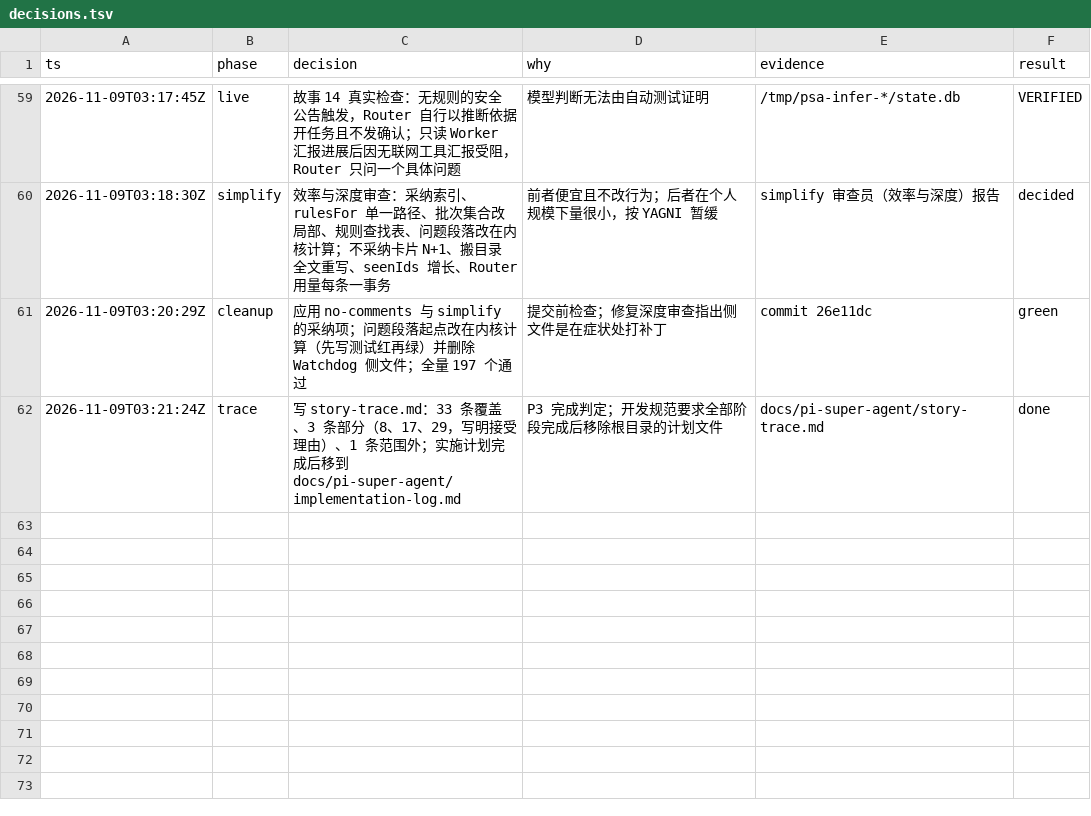
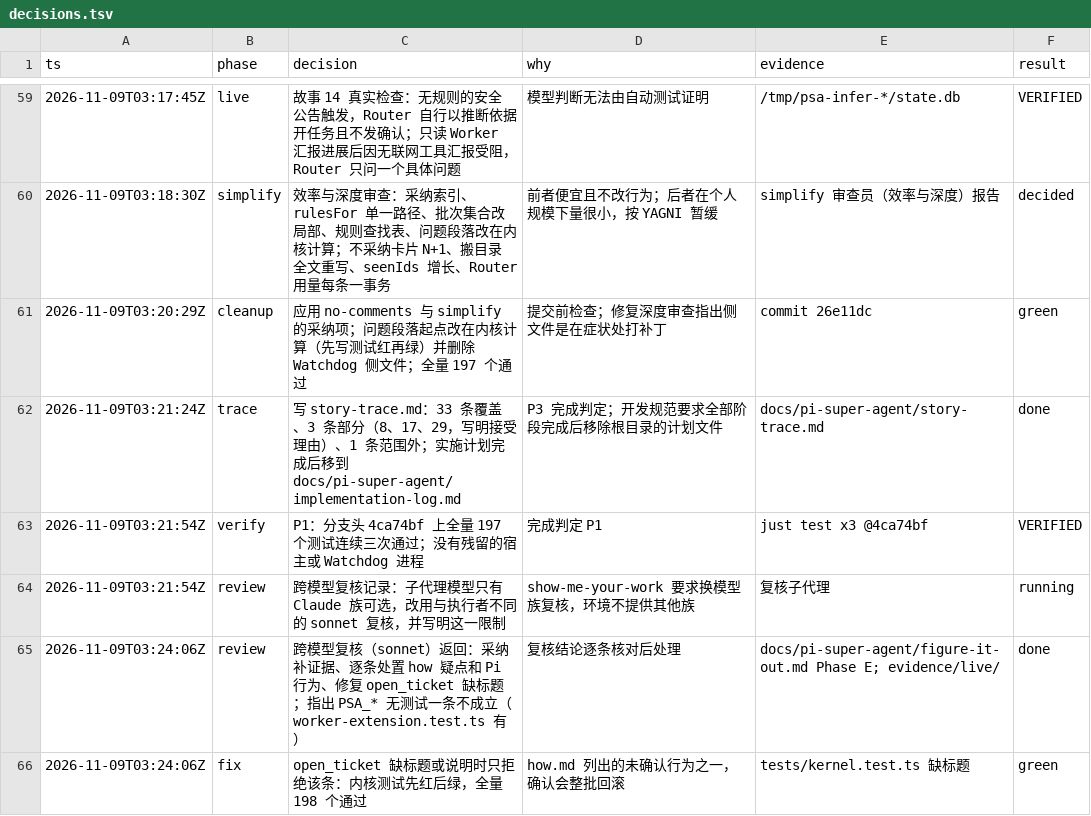
Before and after one commit to aicoder2048/pi-super-agent, a TSV file: docs/pi-super-agent/decisions.tsv, drawn as a sheet; only a part is shown, gaps mark what is left out.

```diff
--- a/docs/pi-super-agent/decisions.tsv
+++ b/docs/pi-super-agent/decisions.tsv
@@ -62 +62,5 @@ ts	phase	decision	why	evidence	result
 2026-11-09T03:21:24Z	trace	写 story-trace.md：33 条覆盖、3 条部分（8、17、29，写明接受理由）、1 条范围外；实施计划完成后移到 docs/pi-super-agent/implementation-log.md	P3 完成判定；开发规范要求全部阶段完成后移除根目录的计划文件	docs/pi-super-agent/story-trace.md	done
+2026-11-09T03:21:54Z	verify	P1：分支头 4ca74bf 上全量 197 个测试连续三次通过；没有残留的宿主或 Watchdog 进程	完成判定 P1	just test x3 @4ca74bf	VERIFIED
+2026-11-09T03:21:54Z	review	跨模型复核记录：子代理模型只有 Claude 族可选，改用与执行者不同的 sonnet 复核，并写明这一限制	show-me-your-work 要求换模型族复核，环境不提供其他族	复核子代理	running
+2026-11-09T03:24:06Z	review	跨模型复核（sonnet）返回：采纳补证据、逐条处置 how 疑点和 Pi 行为、修复 open_ticket 缺标题；指出 PSA_* 无测试一条不成立（worker-extension.test.ts 有）	复核结论逐条核对后处理	docs/pi-super-agent/figure-it-out.md Phase E; evidence/live/	done
+2026-11-09T03:24:06Z	fix	open_ticket 缺标题或说明时只拒绝该条：内核测试先红后绿，全量 198 个通过	how.md 列出的未确认行为之一，确认会整批回滚	tests/kernel.test.ts 缺标题	green
```
Also changed, not shown: 10 other files.
